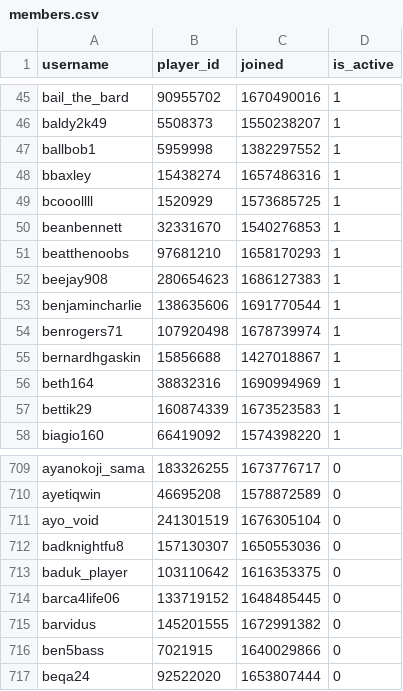
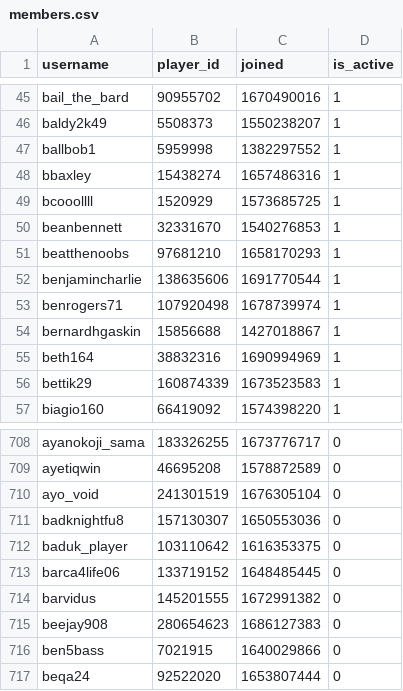
Before and after one commit to Sootopolis/chess-club-admin-system, a CSV file: csv_files/the-great-british-empire/members.csv, drawn as a sheet; only a part is shown, gaps mark what is left out; removed rows and columns are numbered as before the commit, all else as after; the diff names each change by its address in the sheet, - before the commit and + after, or states it on an @@ line.

Commit message:
updated record

```diff
--- a/csv_files/the-great-british-empire/members.csv
+++ b/csv_files/the-great-british-empire/members.csv
-row 52: beejay908 | 280654623 | 1686127383 | 1
+row 715: beejay908 | 280654623 | 1686127383 | 0
```
